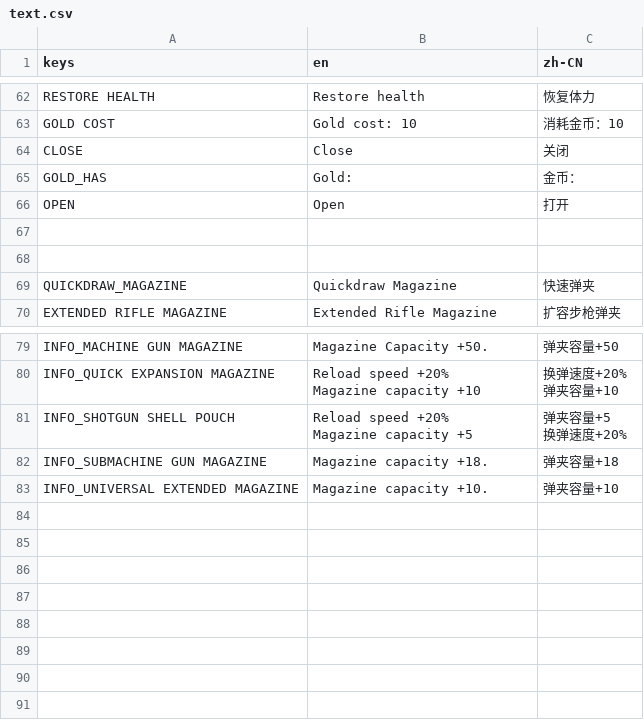
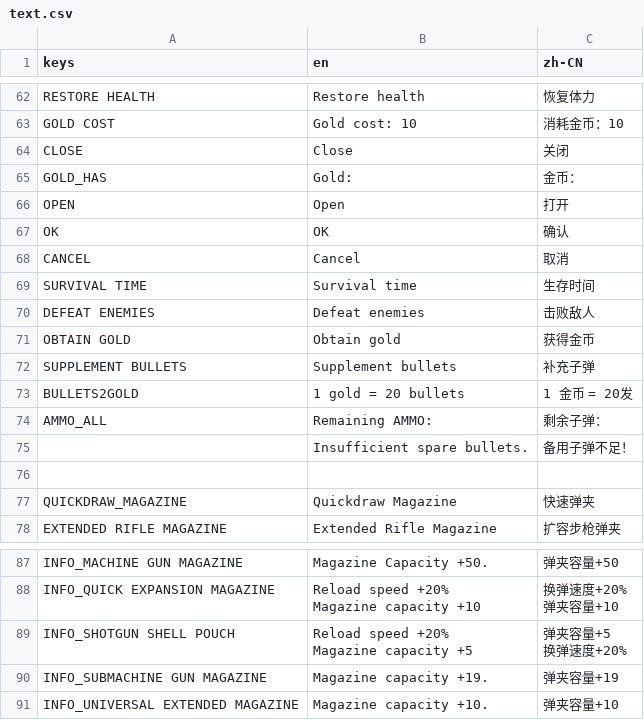
Before and after one commit to SakuyaCN/TowDownGame, a CSV file: translation/text.csv, drawn as a sheet; only a part is shown, gaps mark what is left out.

```diff
--- a/translation/text.csv
+++ b/translation/text.csv
@@ -66,3 +66,11 @@ GOLD_HAS,Gold:,金币：
 OPEN,Open ,打开
-,,
+OK,OK,确认
+CANCEL,Cancel,取消
+SURVIVAL TIME,Survival time,生存时间
+DEFEAT ENEMIES,Defeat enemies,击败敌人
+OBTAIN GOLD,Obtain gold,获得金币
+SUPPLEMENT BULLETS,Supplement bullets,补充子弹
+BULLETS2GOLD,1 gold = 20 bullets,1 金币 = 20发
+AMMO_ALL,Remaining AMMO:,剩余子弹：
+,Insufficient spare bullets.,备用子弹不足！
 ,,
@@ -85,3 +93,3 @@ Magazine capacity +5","弹夹容量+5
 换弹速度+20%"
-INFO_SUBMACHINE GUN MAGAZINE,Magazine capacity +18.,弹夹容量+18
+INFO_SUBMACHINE GUN MAGAZINE,Magazine capacity +19.,弹夹容量+19
 INFO_UNIVERSAL EXTENDED MAGAZINE,Magazine capacity +10.,弹夹容量+10
```
Also changed, not shown: 33 other files.
